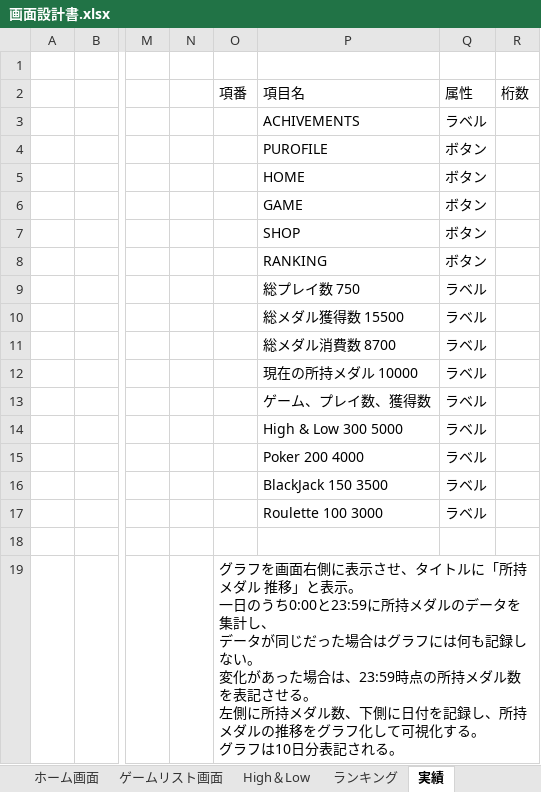
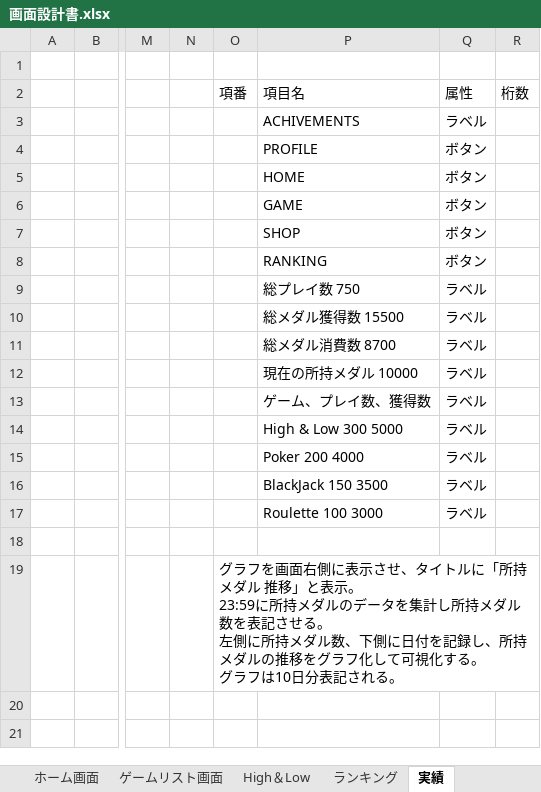
Before and after one commit to Fir4fly/Graduation-Project_specification, an Excel workbook: 画面設計書.xlsx, sheet 実績, drawn as a sheet; only a part is shown, gaps mark what is left out; values as stored, in another font and other column widths than the file's, no borders; charts and pictures not drawn; ↵ is a line break in a cell; the diff names each change by its address in the sheet, - before the commit and + after, or states it on an @@ line.

```diff
--- a/画面設計書.xlsx (sheet 実績)
+++ b/画面設計書.xlsx (sheet 実績)
-P4 (項目名): PUROFILE
+P4 (項目名): PROFILE
-O19 (項番): …表示。 ↵ 一日のうち0:00と23:59に所持メダルのデータを集計し、 ↵ データが同じだった場合はグラフには何も記録しない。 ↵ 変化があった場合は、23:59時点の所持メダ…
+O19 (項番): …表示。 ↵ 23:59に所持メダルのデータを集計し所持メダ…
```
Also changed, not shown: sheet ランキング, sheet ホーム画面, charts or pictures, データベース定義書.xlsx.
